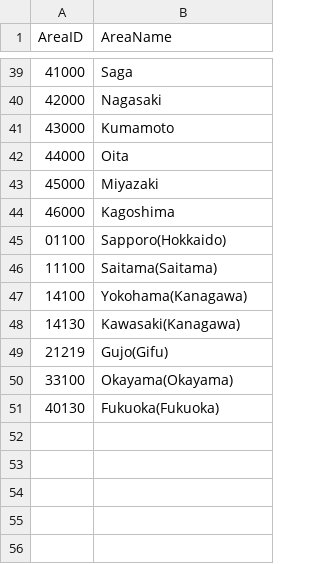
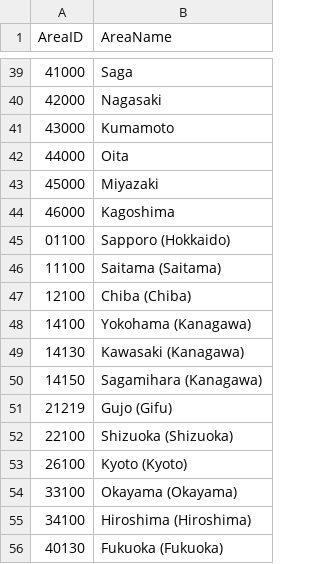
Before and after one commit to sfukui/ReagionalIOTables, a CSV file: Data/AreaID.csv, drawn as a sheet; only a part is shown, gaps mark what is left out.

Commit message:
[fix] Revise some explanation and add area ID.

```diff
--- a/Data/AreaID.csv
+++ b/Data/AreaID.csv
@@ -44,8 +44,13 @@ AreaID,AreaName
 46000,Kagoshima
-01100,Sapporo(Hokkaido)
-11100,Saitama(Saitama)
-14100,Yokohama(Kanagawa)
-14130,Kawasaki(Kanagawa)
-21219,Gujo(Gifu)
-33100,Okayama(Okayama)
-40130,Fukuoka(Fukuoka)
+01100,Sapporo (Hokkaido)
+11100,Saitama (Saitama)
+12100,Chiba (Chiba)
+14100,Yokohama (Kanagawa)
+14130,Kawasaki (Kanagawa)
+14150,Sagamihara (Kanagawa)
+21219,Gujo (Gifu)
+22100,Shizuoka (Shizuoka)
+26100,Kyoto (Kyoto)
+33100,Okayama (Okayama)
+34100,Hiroshima (Hiroshima)
+40130,Fukuoka (Fukuoka)
```
Also changed, not shown: 2 other files.
